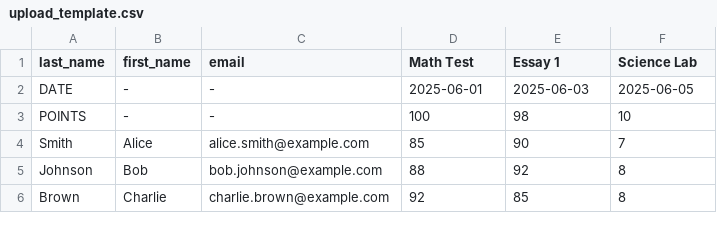
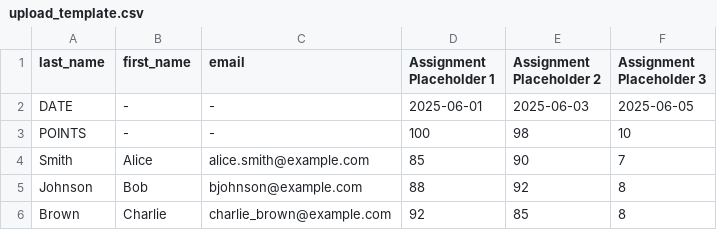
Before and after one commit to thorlorick/react_grade_insight, a CSV file: upload_template.csv, drawn as a sheet.

```diff
--- a/upload_template.csv
+++ b/upload_template.csv
@@ -1,2 +1,2 @@
-last_name,first_name,email,Math Test,Essay 1,Science Lab
+last_name,first_name,email,Assignment Placeholder 1,Assignment Placeholder 2,Assignment Placeholder 3
 DATE,-,-,2025-06-01,2025-06-03,2025-06-05
@@ -4,3 +4,3 @@ POINTS,-,-,100,98,10
 Smith,Alice,alice.smith@example.com,85,90,7
-Johnson,Bob,bob.johnson@example.com,88,92,8
-Brown,Charlie,charlie.brown@example.com,92,85,8
+Johnson,Bob,bjohnson@example.com,88,92,8
+Brown,Charlie,charlie_brown@example.com,92,85,8
```
Also changed, not shown: 2 other files.
